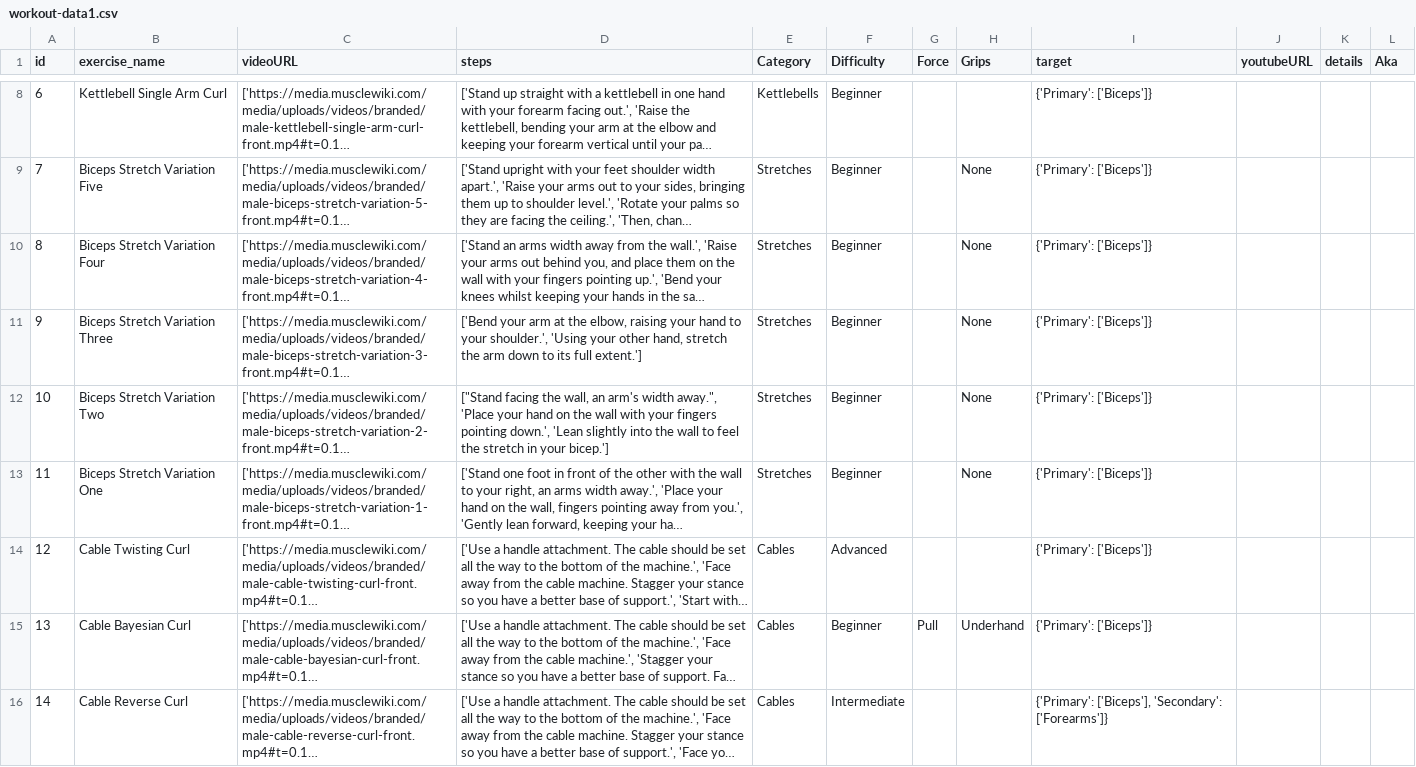
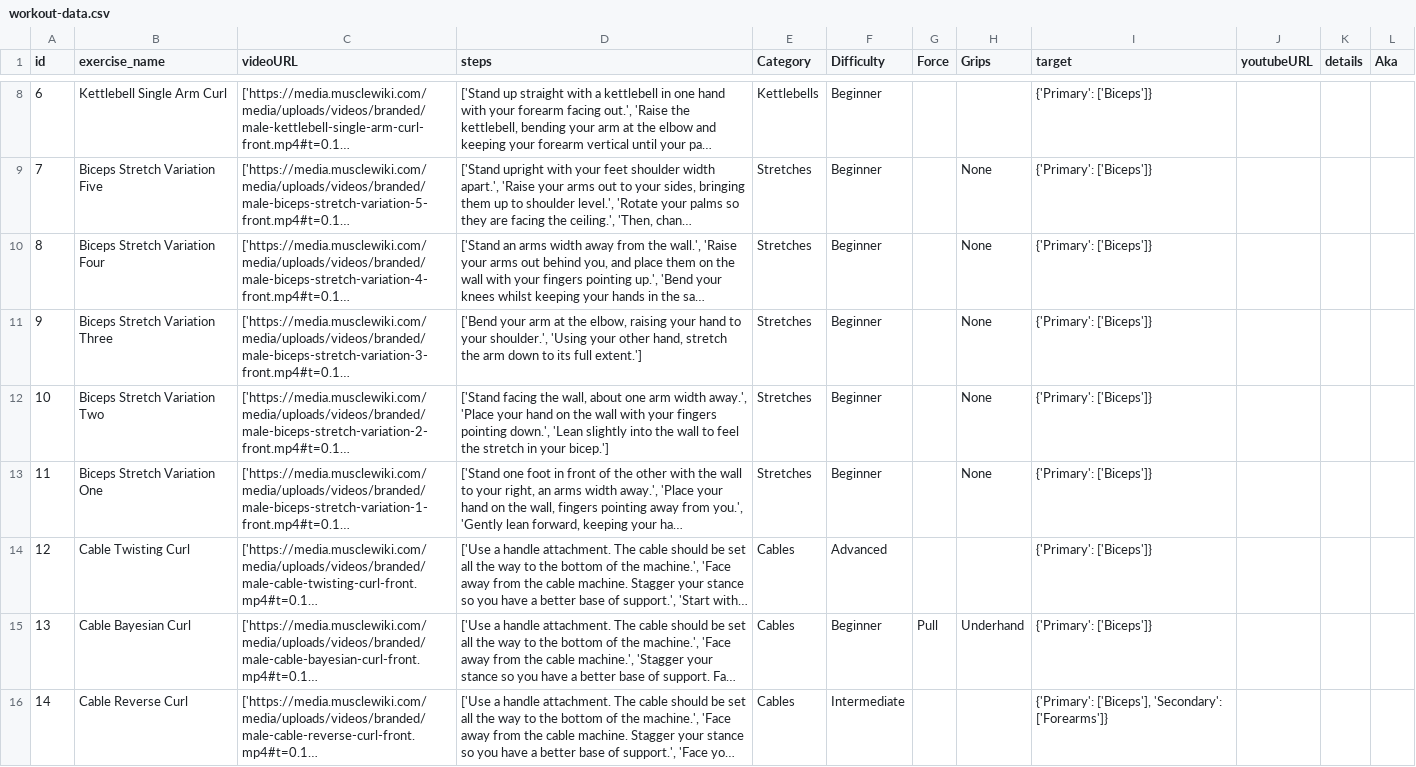
Before and after one commit to emmetthe/workout-app, a CSV file: backend/workout_programs/static/workout-data.csv (was backend/workout_programs/static/workout-data1.csv), drawn as a sheet; only a part is shown, gaps mark what is left out; long unchanged cells end in …; the diff covers the shown part only; the diff names each change by its address in the sheet, - before the commit and + after, or states it on an @@ line.

Commit message:
fix formatting in csv file for steps with apostrophes

```diff
--- a/backend/workout_programs/static/workout-data1.csv
+++ b/backend/workout_programs/static/workout-data.csv
-D12 (steps): ["Stand facing the wall, an arm's width away.", 'Place your…
+D12 (steps): ['Stand facing the wall, about one arm width away.', 'Place your…
```
Also changed, not shown: 82 edited cells elsewhere in this file, 2 other files.
